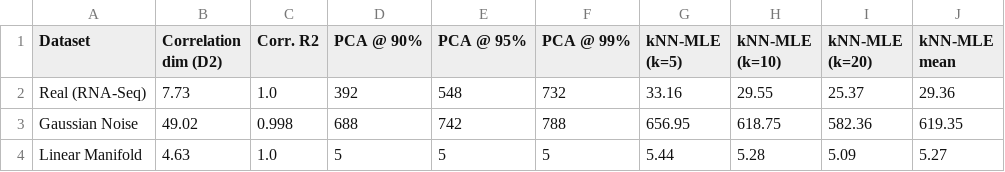
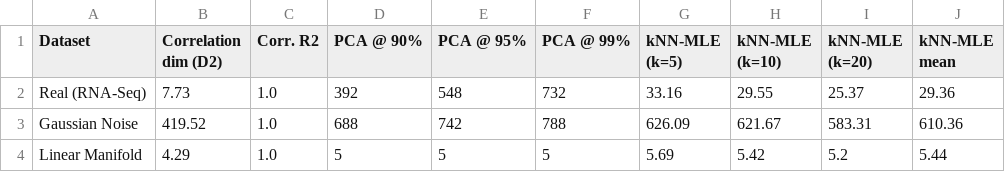
Before and after one commit to Wahylian/Cancer-Dimensionality-Analysis, a CSV file: figures/phase2_summary_table.csv, drawn as a sheet.

```diff
--- a/figures/phase2_summary_table.csv
+++ b/figures/phase2_summary_table.csv
@@ -2,3 +2,3 @@ Dataset,Correlation dim (D2),Corr. R2,PCA @ 90%,PCA @ 95%,PCA @ 99%,kNN-MLE (k=5
 Real (RNA-Seq),7.73,1.0,392,548,732,33.16,29.55,25.37,29.36
-Gaussian Noise,49.02,0.998,688,742,788,656.95,618.75,582.36,619.35
-Linear Manifold,4.63,1.0,5,5,5,5.44,5.28,5.09,5.27
+Gaussian Noise,419.52,1.0,688,742,788,626.09,621.67,583.31,610.36
+Linear Manifold,4.29,1.0,5,5,5,5.69,5.42,5.2,5.44
```
Also changed, not shown: 7 other files.
